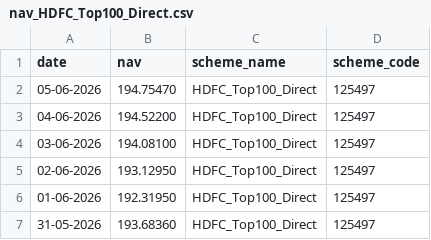
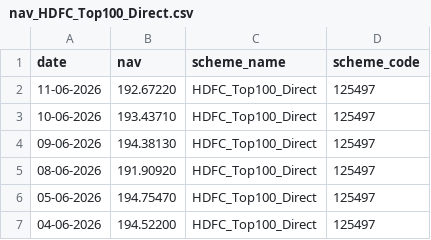
Before and after one commit to jaicod11/Mutual-Fund-Analytics, a CSV file: data/raw/nav_HDFC_Top100_Direct.csv, drawn as a sheet; only a part is shown; the shorter side is filled out with more unchanged rows; the diff names each change by its address in the sheet, - before the commit and + after, or states it on an @@ line.

```diff
--- a/data/raw/nav_HDFC_Top100_Direct.csv
+++ b/data/raw/nav_HDFC_Top100_Direct.csv
+row 2: 11-06-2026 | 192.67220 | HDFC_Top100_Direct | 125497
+row 3: 10-06-2026 | 193.43710 | HDFC_Top100_Direct | 125497
+row 4: 09-06-2026 | 194.38130 | HDFC_Top100_Direct | 125497
+row 5: 08-06-2026 | 191.90920 | HDFC_Top100_Direct | 125497
```
Also changed, not shown: data/raw/nav_Axis_Bluechip.csv, data/raw/nav_ICICI_Bluechip.csv, 11 other files.
